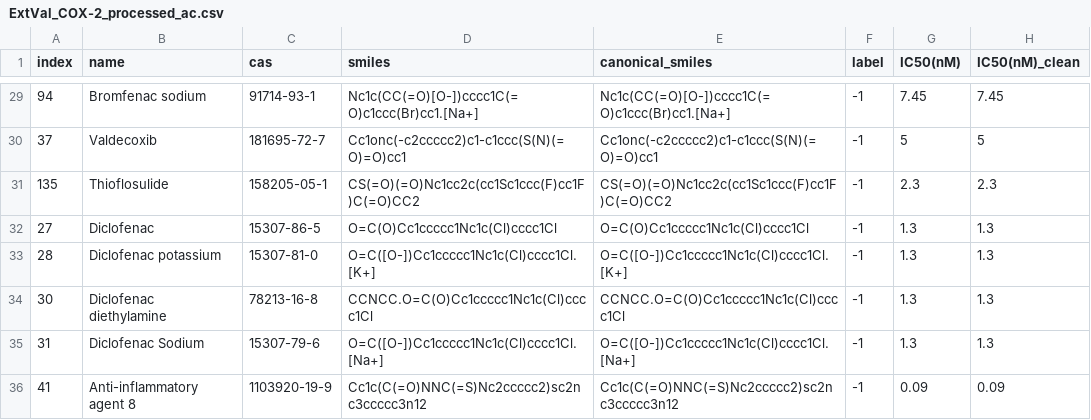
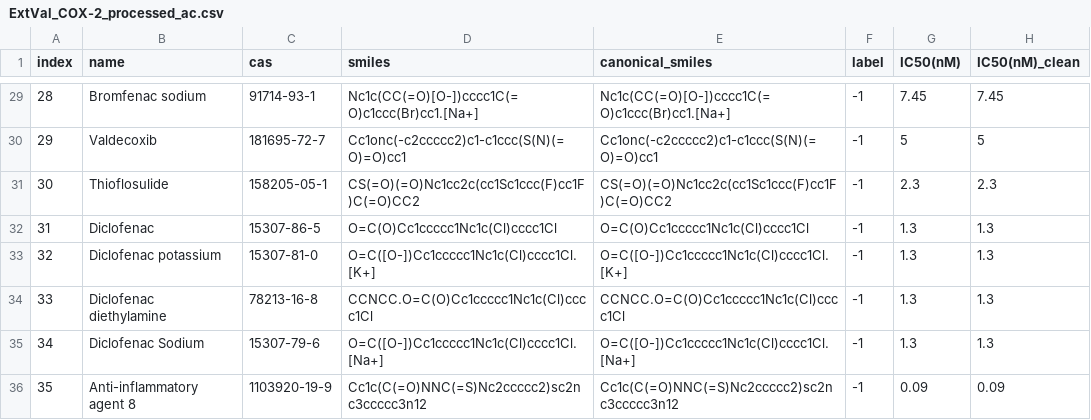
Before and after one commit to lian-xiao/DECODE, a CSV file: preprocessed_data/Virtual_screening/COX-2/ExtVal_COX-2_processed_ac.csv, drawn as a sheet; only a part is shown, gaps mark what is left out; the diff covers the shown part only.

```diff
--- a/preprocessed_data/Virtual_screening/COX-2/ExtVal_COX-2_processed_ac.csv
+++ b/preprocessed_data/Virtual_screening/COX-2/ExtVal_COX-2_processed_ac.csv
@@ -29,8 +29,8 @@ index,name,cas,smiles,canonical_smiles,label,IC50(nM),IC50(nM)_clean
-94,Bromfenac sodium,91714-93-1,Nc1c(CC(=O)[O-])cccc1C(=O)c1ccc(Br)cc1.[Na+],Nc1c(CC(=O)[O-])cccc1C(=O)c1ccc(Br)cc1.[Na+],-1,7.45,7.45
-37,Valdecoxib,181695-72-7,Cc1onc(-c2ccccc2)c1-c1ccc(S(N)(=O)=O)cc1,Cc1onc(-c2ccccc2)c1-c1ccc(S(N)(=O)=O)cc1,-1,5,5
-135,Thioflosulide,158205-05-1,CS(=O)(=O)Nc1cc2c(cc1Sc1ccc(F)cc1F)C(=O)CC2,CS(=O)(=O)Nc1cc2c(cc1Sc1ccc(F)cc1F)C(=O)CC2,-1,2.3,2.3
-27,Diclofenac,15307-86-5,O=C(O)Cc1ccccc1Nc1c(Cl)cccc1Cl,O=C(O)Cc1ccccc1Nc1c(Cl)cccc1Cl,-1,1.3,1.3
-28,Diclofenac potassium,15307-81-0,O=C([O-])Cc1ccccc1Nc1c(Cl)cccc1Cl.[K+],O=C([O-])Cc1ccccc1Nc1c(Cl)cccc1Cl.[K+],-1,1.3,1.3
-30,Diclofenac diethylamine,78213-16-8,CCNCC.O=C(O)Cc1ccccc1Nc1c(Cl)cccc1Cl,CCNCC.O=C(O)Cc1ccccc1Nc1c(Cl)cccc1Cl,-1,1.3,1.3
-31,Diclofenac Sodium,15307-79-6,O=C([O-])Cc1ccccc1Nc1c(Cl)cccc1Cl.[Na+],O=C([O-])Cc1ccccc1Nc1c(Cl)cccc1Cl.[Na+],-1,1.3,1.3
-41,Anti-inflammatory agent 8,1103920-19-9,Cc1c(C(=O)NNC(=S)Nc2ccccc2)sc2nc3ccccc3n12,Cc1c(C(=O)NNC(=S)Nc2ccccc2)sc2nc3ccccc3n12,-1,0.09,0.09
+28,Bromfenac sodium,91714-93-1,Nc1c(CC(=O)[O-])cccc1C(=O)c1ccc(Br)cc1.[Na+],Nc1c(CC(=O)[O-])cccc1C(=O)c1ccc(Br)cc1.[Na+],-1,7.45,7.45
+29,Valdecoxib,181695-72-7,Cc1onc(-c2ccccc2)c1-c1ccc(S(N)(=O)=O)cc1,Cc1onc(-c2ccccc2)c1-c1ccc(S(N)(=O)=O)cc1,-1,5,5
+30,Thioflosulide,158205-05-1,CS(=O)(=O)Nc1cc2c(cc1Sc1ccc(F)cc1F)C(=O)CC2,CS(=O)(=O)Nc1cc2c(cc1Sc1ccc(F)cc1F)C(=O)CC2,-1,2.3,2.3
+31,Diclofenac,15307-86-5,O=C(O)Cc1ccccc1Nc1c(Cl)cccc1Cl,O=C(O)Cc1ccccc1Nc1c(Cl)cccc1Cl,-1,1.3,1.3
+32,Diclofenac potassium,15307-81-0,O=C([O-])Cc1ccccc1Nc1c(Cl)cccc1Cl.[K+],O=C([O-])Cc1ccccc1Nc1c(Cl)cccc1Cl.[K+],-1,1.3,1.3
+33,Diclofenac diethylamine,78213-16-8,CCNCC.O=C(O)Cc1ccccc1Nc1c(Cl)cccc1Cl,CCNCC.O=C(O)Cc1ccccc1Nc1c(Cl)cccc1Cl,-1,1.3,1.3
+34,Diclofenac Sodium,15307-79-6,O=C([O-])Cc1ccccc1Nc1c(Cl)cccc1Cl.[Na+],O=C([O-])Cc1ccccc1Nc1c(Cl)cccc1Cl.[Na+],-1,1.3,1.3
+35,Anti-inflammatory agent 8,1103920-19-9,Cc1c(C(=O)NNC(=S)Nc2ccccc2)sc2nc3ccccc3n12,Cc1c(C(=O)NNC(=S)Nc2ccccc2)sc2nc3ccccc3n12,-1,0.09,0.09
```
Also changed, not shown: 27 edited cells elsewhere in this file, preprocessed_data/Virtual_screening/BACE1/ExtVal_BACE1_processed_ac.csv, preprocessed_data/Virtual_screening/COX-1/ExtVal_COX-1_processed_ac.csv, 3 other files.
